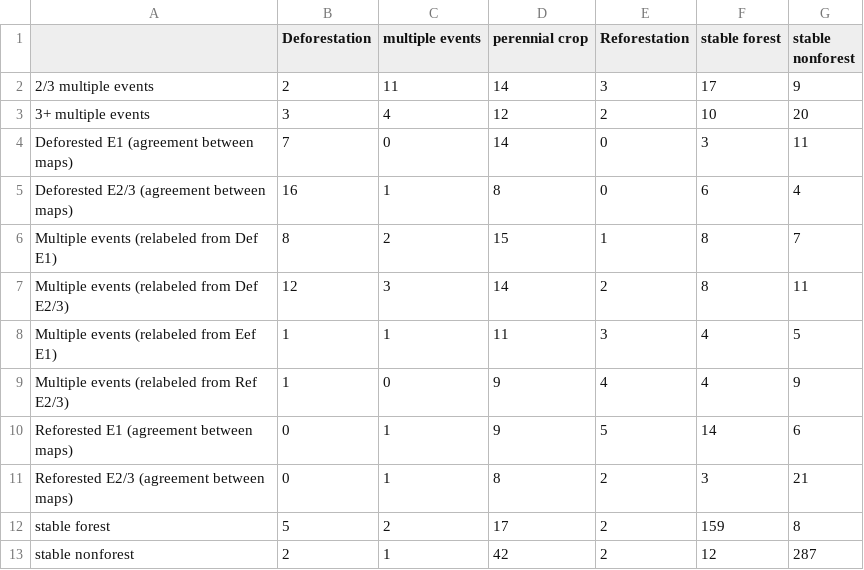
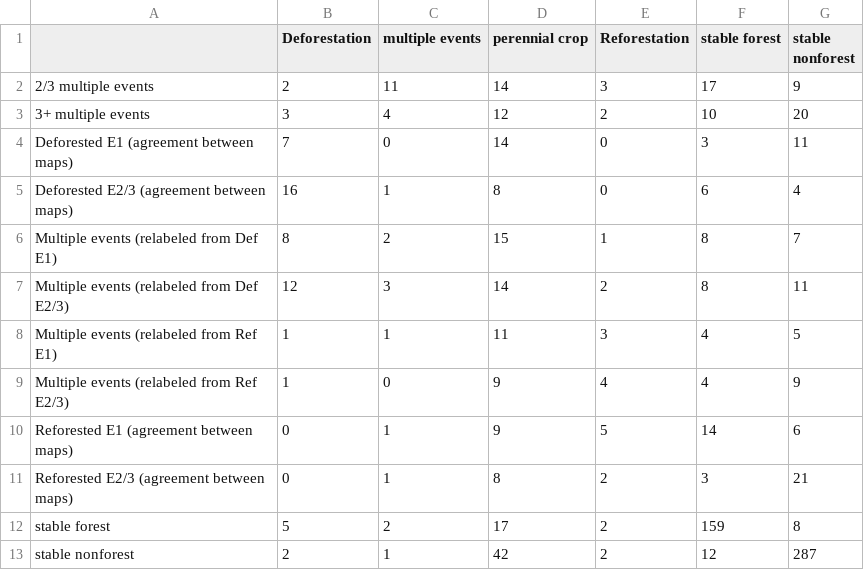
Before and after one commit to karistenneson/PhilippinesQAQCanalysis, a CSV file: Results/CROSSTAB_FINAL_MODIFIEDstrata_USEFORANALYSIS_850and79.csv, drawn as a sheet.

```diff
--- a/Results/CROSSTAB_FINAL_MODIFIEDstrata_USEFORANALYSIS_850and79.csv
+++ b/Results/CROSSTAB_FINAL_MODIFIEDstrata_USEFORANALYSIS_850and79.csv
@@ -7,3 +7,3 @@
 "Multiple events (relabeled from Def E2/3)",12,3,14,2,8,11
-"Multiple events (relabeled from Eef E1)",1,1,11,3,4,5
+"Multiple events (relabeled from Ref E1)",1,1,11,3,4,5
 "Multiple events (relabeled from Ref E2/3)",1,0,9,4,4,9
```
Also changed, not shown: Results/COMPLETEDDATA_850and79_FINAL.csv, Results/COMPLETEDDATA_850only_FINAL.csv, 4 other files.
